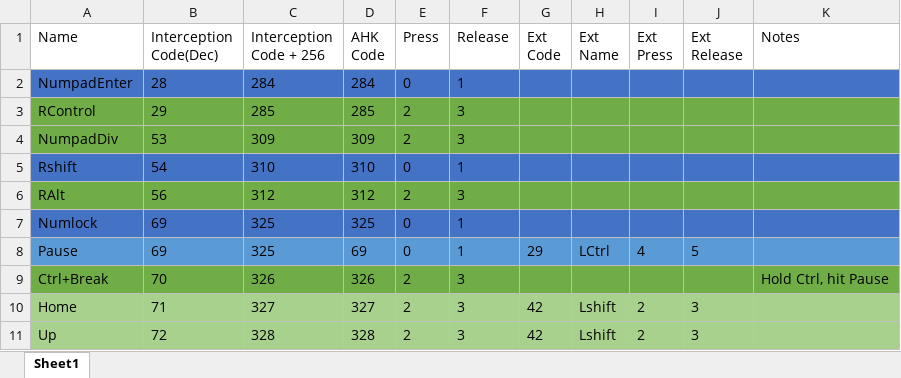
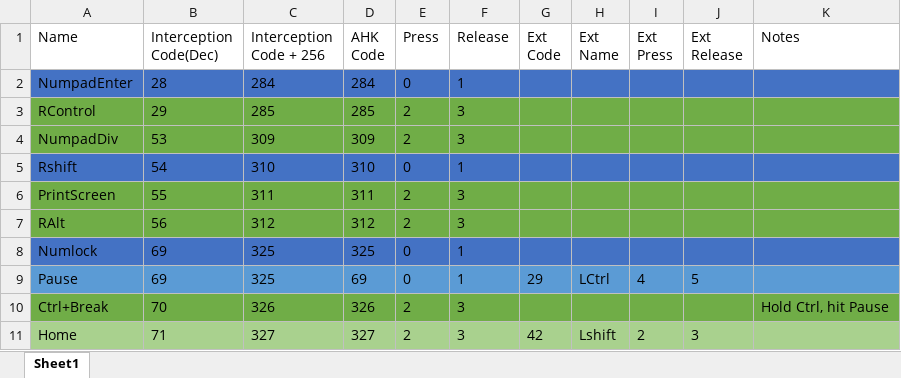
Before and after one commit to evilC/AutoHotInterception, an Excel workbook: C#/AutoHotInterception/KeyCode notes.xlsx, sheet Sheet1, drawn as a sheet; only a part is shown; the shorter side is filled out with more unchanged rows; values as stored, in another font and other column widths than the file's, no borders; the diff names each change by its address in the sheet, - before the commit and + after, or states it on an @@ line.

```diff
--- a/C#/AutoHotInterception/KeyCode notes.xlsx (sheet Sheet1)
+++ b/C#/AutoHotInterception/KeyCode notes.xlsx (sheet Sheet1)
+row 6: PrintScreen | 55 | 311 | 311 | 2 | 3
```
Also changed, not shown: 7 other files.
